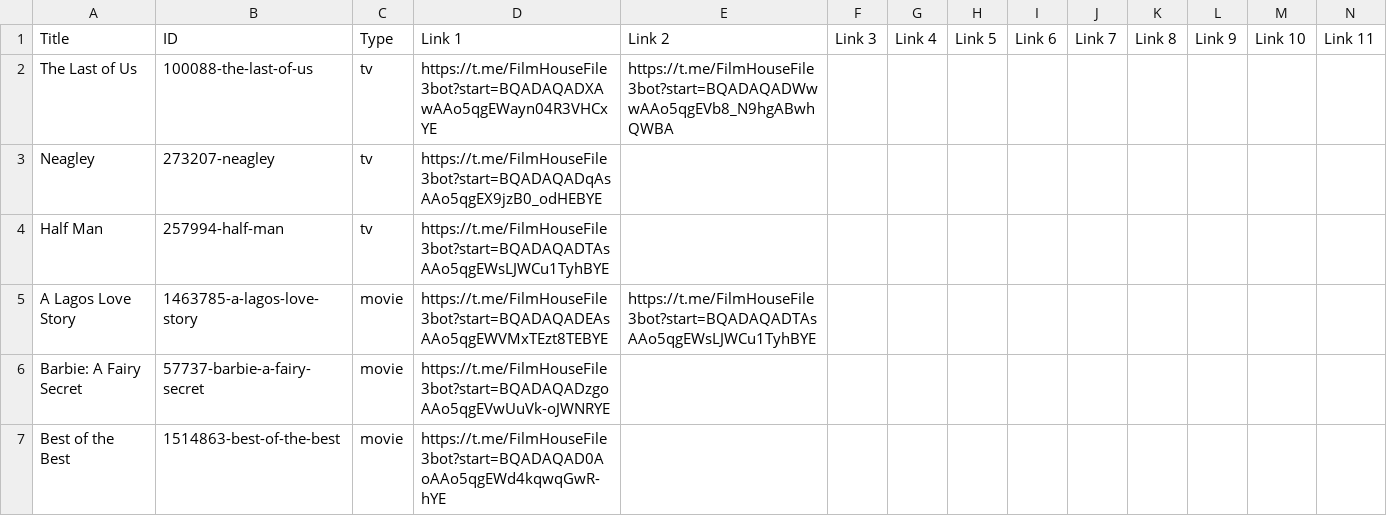
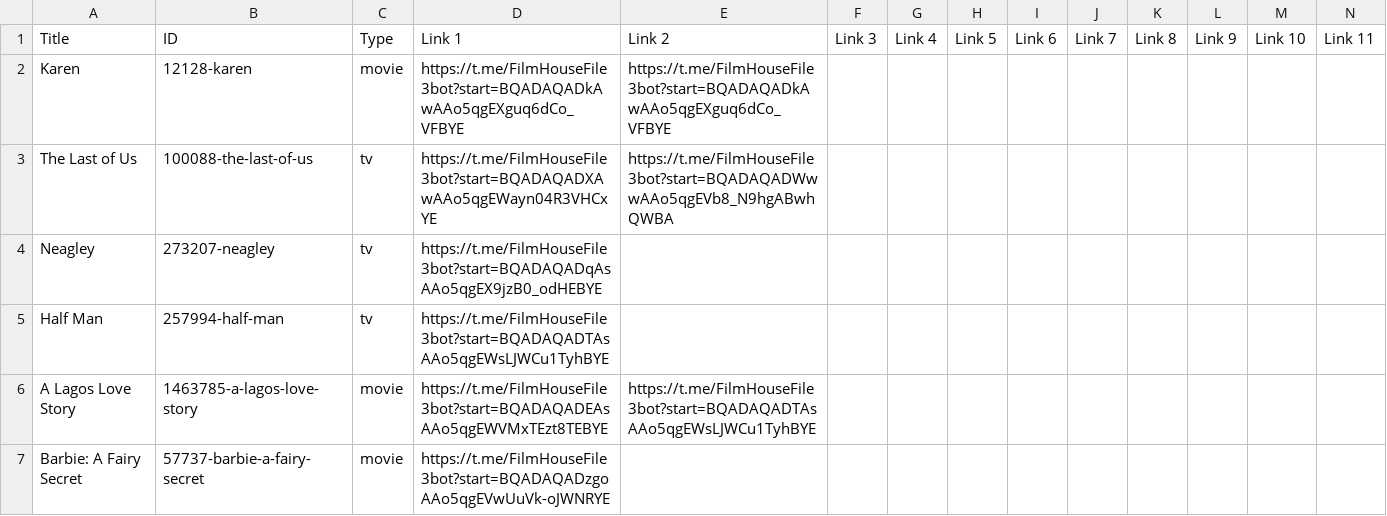
Before and after one commit to dans123456/filmhouse, a CSV file: MOVIE/Data/datafile.csv, drawn as a sheet; only a part is shown; the shorter side is filled out with more unchanged rows; rows hold the shown columns only; the diff names each change by its address in the sheet, - before the commit and + after, or states it on an @@ line.

Commit message:
Auto-update catalog (datafile.csv) on request fulfill: Karen (720p Quality)

```diff
--- a/MOVIE/Data/datafile.csv
+++ b/MOVIE/Data/datafile.csv
+row 2: Karen | 12128-karen | movie | https://t.me/FilmHouseFile3bot?start=BQADAQADkAwAAo5qgEXguq6dCo_VFBYE | https://t.me/FilmHouseFile3bot?start=BQADAQADkAwAAo5qgEXguq6dCo_VFBYE
```
